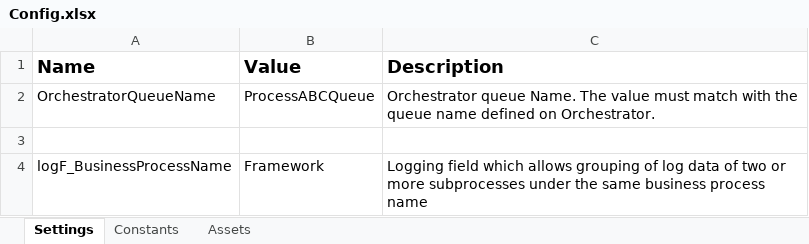
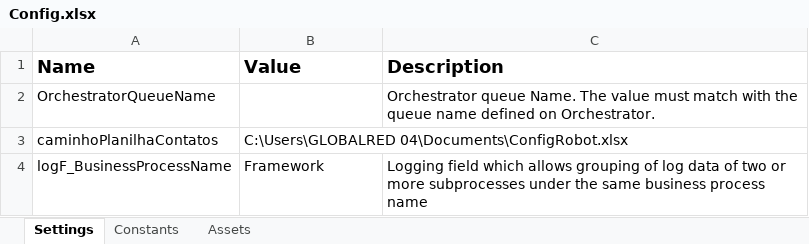
Before and after one commit to franciscogarcia1999/ProjectWpp, an Excel workbook: Data/Config.xlsx, sheet Settings, drawn as a sheet; values as stored, in another font and other column widths than the file's, no borders; the diff names each change by its address in the sheet, - before the commit and + after, or states it on an @@ line.

Commit message:
Campo "caminhoPlanilhaContatos" adicionado ao Config.xlsx.

```diff
--- a/Data/Config.xlsx (sheet Settings)
+++ b/Data/Config.xlsx (sheet Settings)
-B2 (Value): ProcessABCQueue
+B2 (Value): (empty)
-row 3: (empty)
+row 3: caminhoPlanilhaContatos | C:\Users\GLOBALRED 04\Documents\ConfigRobot.xlsx
```
